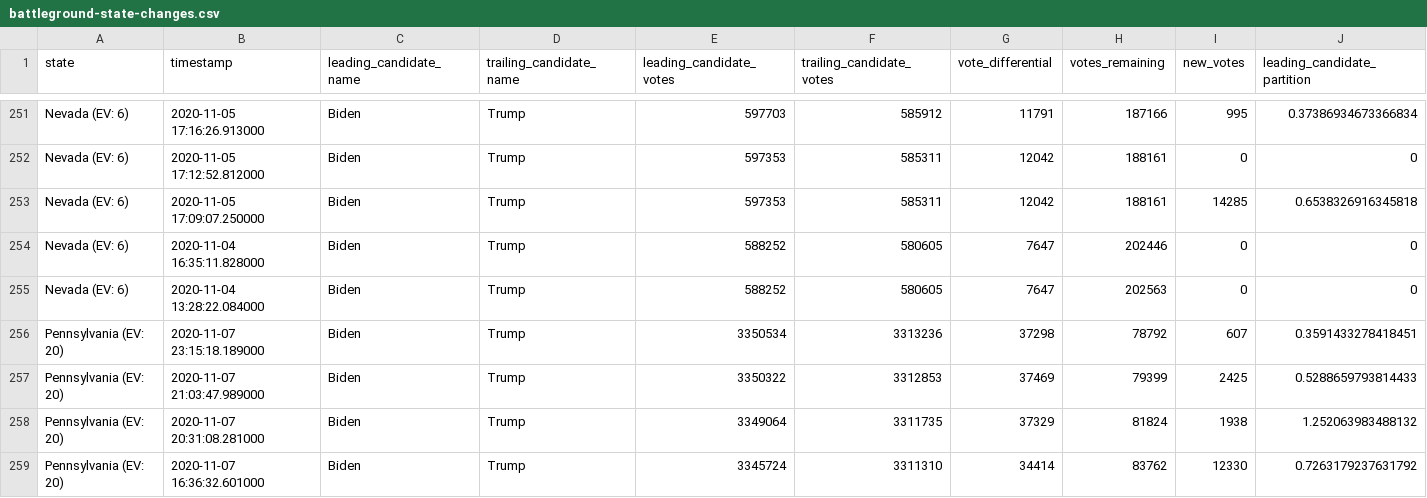
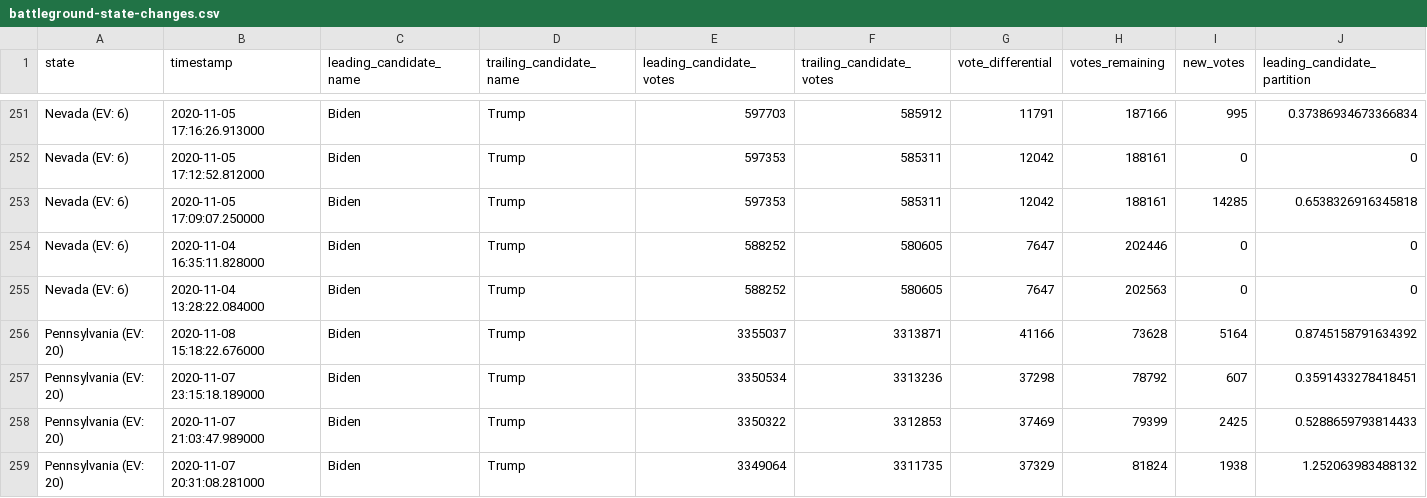
Before and after one commit to hellopat/nyt-2020-election-scraper, a CSV file: battleground-state-changes.csv, drawn as a sheet; only a part is shown, gaps mark what is left out; the shorter side is filled out with more unchanged rows; rows hold the shown columns only; the diff names each change by its address in the sheet, - before the commit and + after, or states it on an @@ line.

```diff
--- a/battleground-state-changes.csv
+++ b/battleground-state-changes.csv
+row 256: Pennsylvania (EV: 20) | 2020-11-08 15:18:22.676000 | Biden | Trump | 3355037 | 3313871 | 41166 | 73628 | 5164 | 0.8745158791634392
```
Also changed, not shown: 3 other files.
